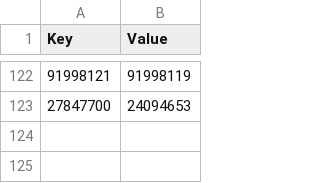
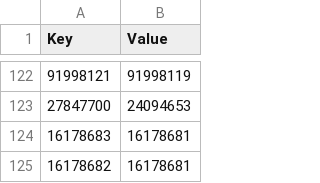
Before and after one commit to msmikesc/YGO-DB-Android, a CSV file: commonLibrary/src/main/resources/passcodeUpdateMapping.csv, drawn as a sheet; only a part is shown, gaps mark what is left out; the diff names each change by its address in the sheet, - before the commit and + after, or states it on an @@ line.

```diff
--- a/commonLibrary/src/main/resources/passcodeUpdateMapping.csv
+++ b/commonLibrary/src/main/resources/passcodeUpdateMapping.csv
+row 124: 16178683 | 16178681
+row 125: 16178682 | 16178681
```
Also changed, not shown: commonLibrary/src/main/resources/ygoProImagePasscodeUpdateMapping.csv, 6 other files.
